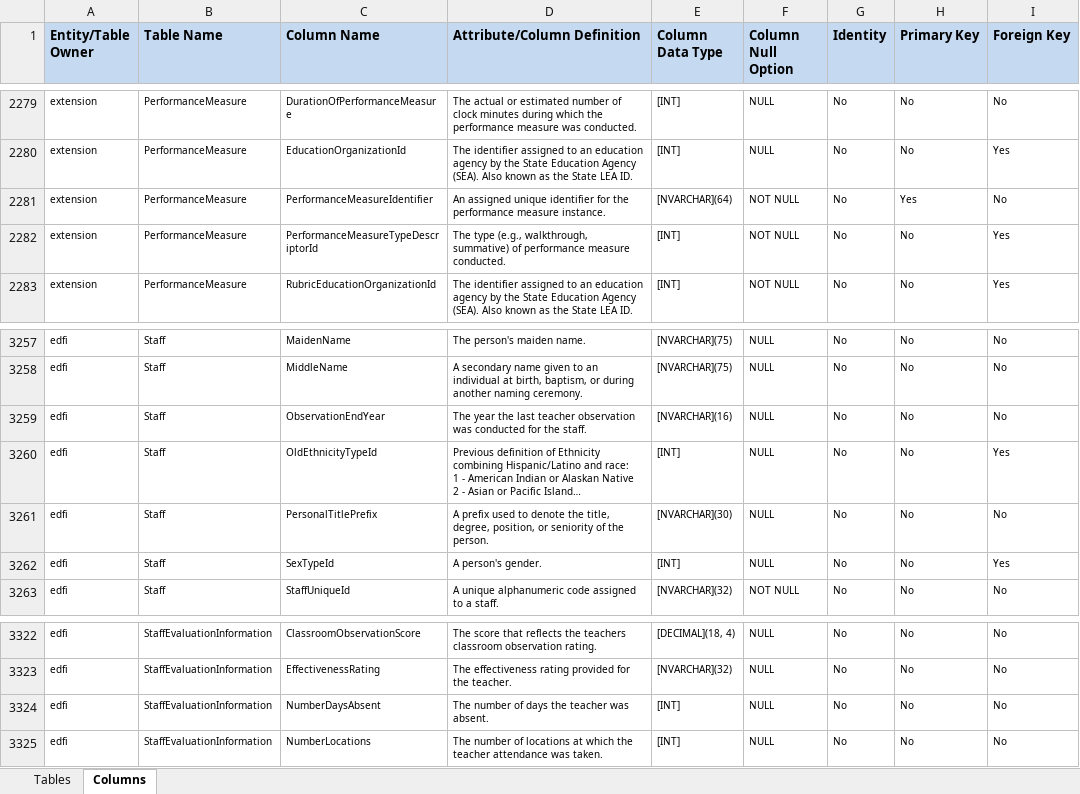
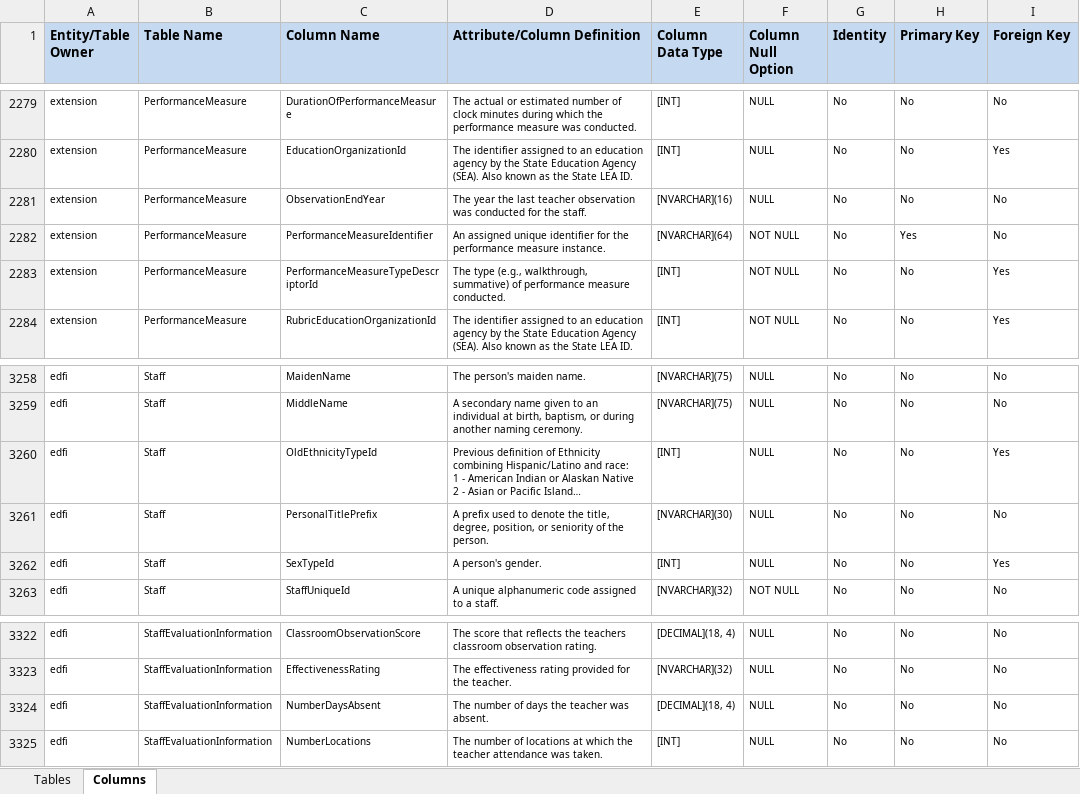
Before and after one commit to Ed-Fi-NM-TPP/MetaEd-TPDP-Files, an Excel workbook: MetaEdOutput/DataDictionary/Public-Ed-Fi-SQL-Data-Dictionary.xlsx, sheet Columns, drawn as a sheet; only a part is shown, gaps mark what is left out; long unchanged cells end in …; values as stored, in another font and other column widths than the file's, no borders; removed rows and columns are numbered as before the commit, all else as after; the diff names each change by its address in the sheet, - before the commit and + after, or states it on an @@ line.

```diff
--- a/MetaEdOutput/DataDictionary/Public-Ed-Fi-SQL-Data-Dictionary.xlsx (sheet Columns)
+++ b/MetaEdOutput/DataDictionary/Public-Ed-Fi-SQL-Data-Dictionary.xlsx (sheet Columns)
+row 2281: extension | PerformanceMeasure | ObservationEndYear | The year the last teacher observation was conducted for the staff. | [NVARCHAR](16) | NULL | No | No | No
-row 3259: edfi | Staff | ObservationEndYear | The year the last teacher observation was conducted for the staff. | [NVARCHAR](16) | NULL | No | No | No
-E3324 (Column Data Type): [INT]
+E3324 (Column Data Type): [DECIMAL](18, 4)
```
Also changed, not shown: MetaEdOutput/DataDictionary/Public-Ed-Fi-XML-Data-Dictionary.xlsx, MetaEdOutput/Ed-Fi-Handbook/Ed-Fi-Handbook.xlsx, 38 other files.
